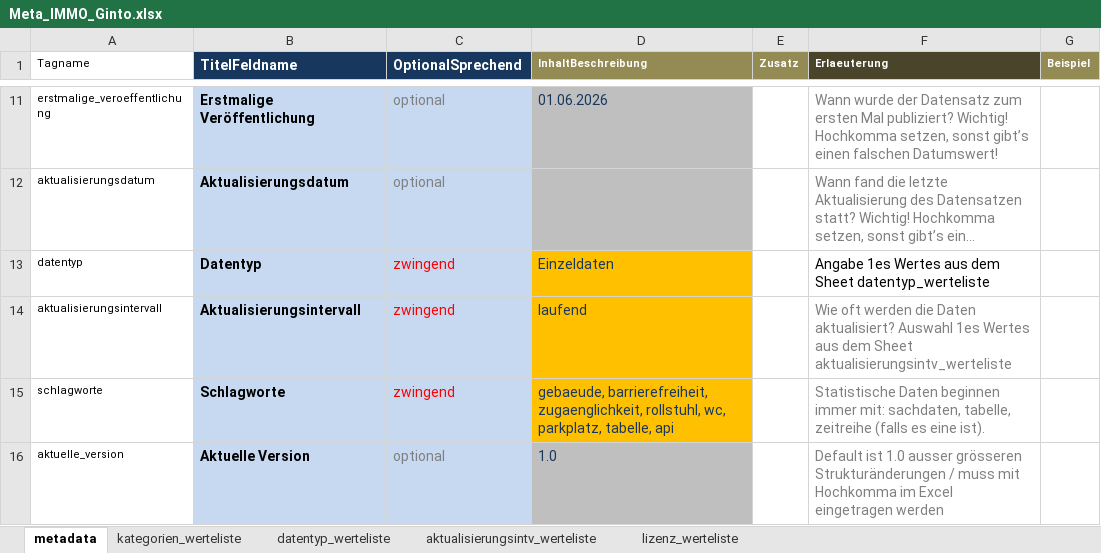
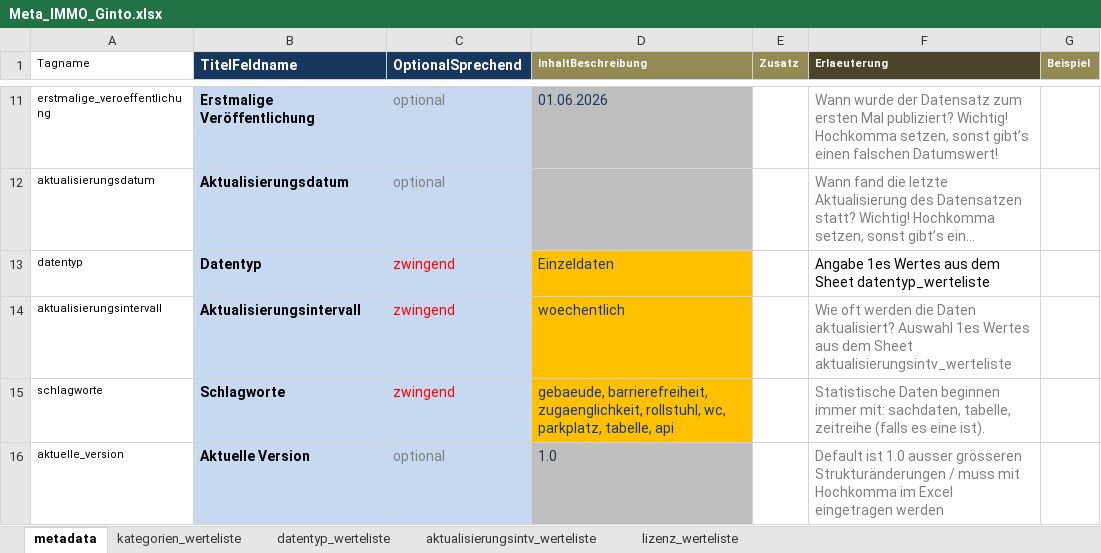
Before and after one commit to opendatazurich/opendatazurich.github.io, an Excel workbook: automation/hdb_immo_ginto_zugaenglichkeit/Meta_IMMO_Ginto.xlsx, sheet metadata, drawn as a sheet; only a part is shown, gaps mark what is left out; long unchanged cells end in …; values as stored, in another font and other column widths than the file's, no borders; the diff names each change by its address in the sheet, - before the commit and + after, or states it on an @@ line.

Commit message:
update aktualsierungsintervall

```diff
--- a/automation/hdb_immo_ginto_zugaenglichkeit/Meta_IMMO_Ginto.xlsx (sheet metadata)
+++ b/automation/hdb_immo_ginto_zugaenglichkeit/Meta_IMMO_Ginto.xlsx (sheet metadata)
-D14 (InhaltBeschreibung): laufend
+D14 (InhaltBeschreibung): woechentlich
```
